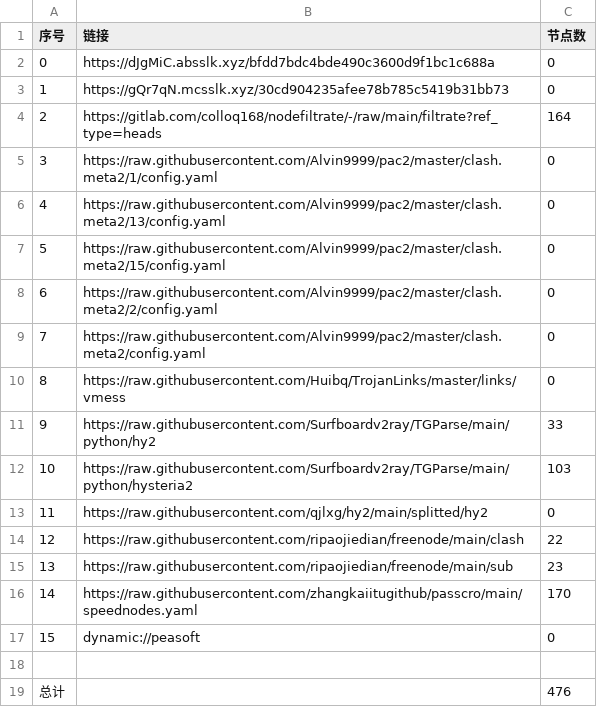
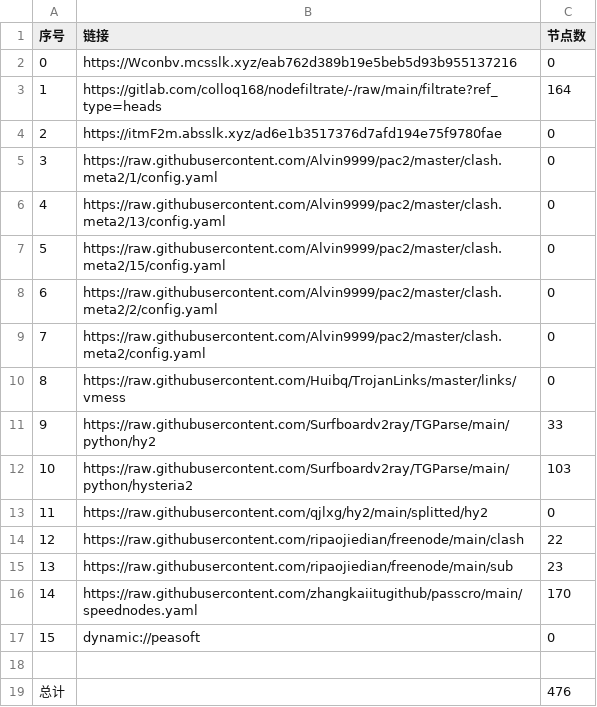
Before and after one commit to hicass-1102/AutoMergePublicNodes, a CSV file: list_result.csv, drawn as a sheet.

```diff
--- a/list_result.csv
+++ b/list_result.csv
@@ -1,5 +1,5 @@
 序号,链接,节点数
-0,https://dJgMiC.absslk.xyz/bfdd7bdc4bde490c3600d9f1bc1c688a,0
-1,https://gQr7qN.mcsslk.xyz/30cd904235afee78b785c5419b31bb73,0
-2,https://gitlab.com/colloq168/nodefiltrate/-/raw/main/filtrate?ref_type=heads,164
+0,https://Wconbv.mcsslk.xyz/eab762d389b19e5beb5d93b955137216,0
+1,https://gitlab.com/colloq168/nodefiltrate/-/raw/main/filtrate?ref_type=heads,164
+2,https://itmF2m.absslk.xyz/ad6e1b3517376d7afd194e75f9780fae,0
 3,https://raw.githubusercontent.com/Alvin9999/pac2/master/clash.meta2/1/config.yaml,0
```
Also changed, not shown: 22 other files.
